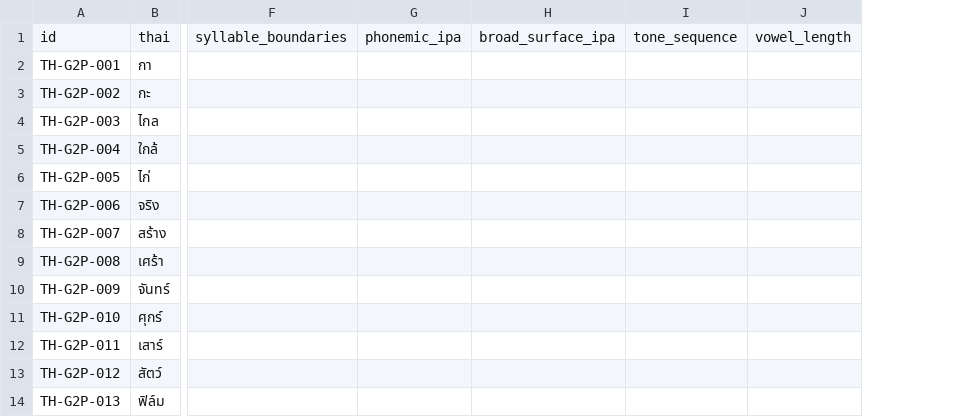
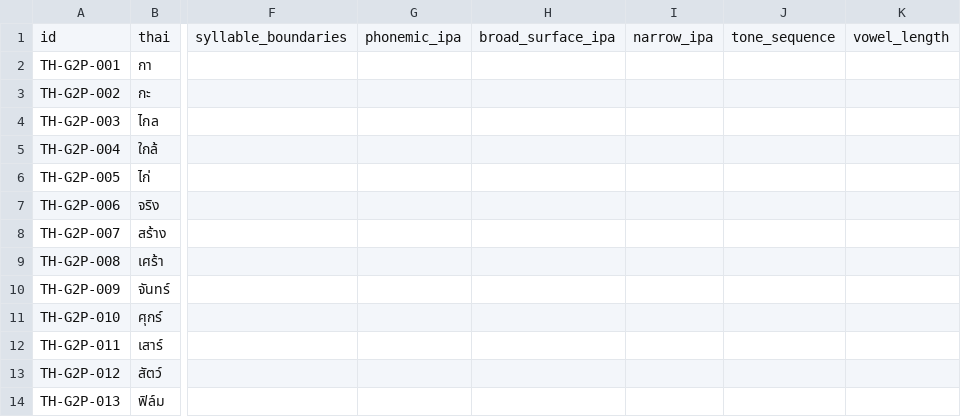
Before and after one commit to ClippyFirst/Thai-Ukrainian-Phonetic-System, a TSV file: data/benchmark/ipa-adjudication-blind.tsv, drawn as a sheet; only a part is shown, gaps mark what is left out; the diff names each change by its address in the sheet, - before the commit and + after, or states it on an @@ line.

Commit message:
data: add narrow IPA field to blind Thai packet

```diff
--- a/data/benchmark/ipa-adjudication-blind.tsv
+++ b/data/benchmark/ipa-adjudication-blind.tsv
+column I, row 1: narrow_ipa
```
